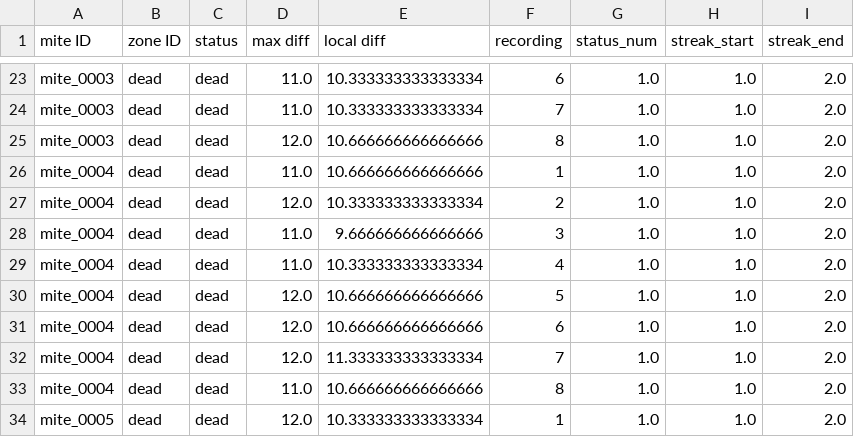
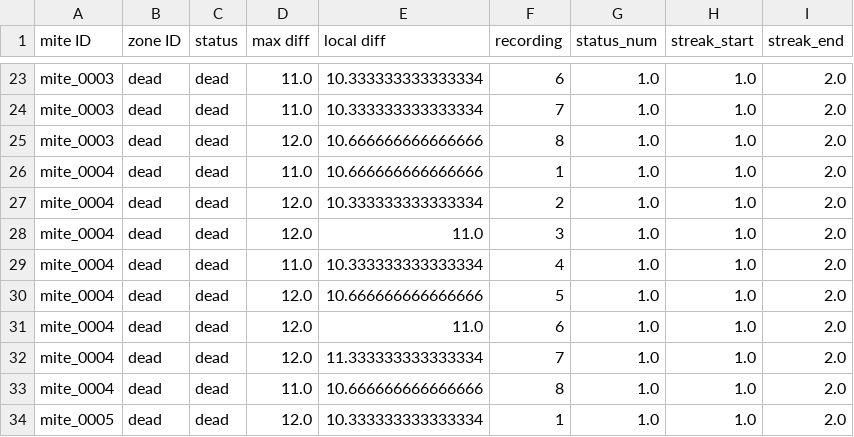
Before and after one commit to Mateo-Schaerer-Gonzalez/Agroscope_Varoa_detector, a CSV file: mite_data.csv, drawn as a sheet; only a part is shown, gaps mark what is left out; the diff covers the shown part only.

```diff
--- a/mite_data.csv
+++ b/mite_data.csv
@@ -27,6 +27,6 @@ mite_0004,dead,dead,11.0,10.666666666666666,1,1.0,1.0,2.0
 mite_0004,dead,dead,12.0,10.333333333333334,2,1.0,1.0,2.0
-mite_0004,dead,dead,11.0,9.666666666666666,3,1.0,1.0,2.0
+mite_0004,dead,dead,12.0,11.0,3,1.0,1.0,2.0
 mite_0004,dead,dead,11.0,10.333333333333334,4,1.0,1.0,2.0
 mite_0004,dead,dead,12.0,10.666666666666666,5,1.0,1.0,2.0
-mite_0004,dead,dead,12.0,10.666666666666666,6,1.0,1.0,2.0
+mite_0004,dead,dead,12.0,11.0,6,1.0,1.0,2.0
 mite_0004,dead,dead,12.0,11.333333333333334,7,1.0,1.0,2.0
```
Also changed, not shown: 8 added rows, 16 removed rows and 8 edited cells elsewhere in this file, mite_summary.csv, 4 other files.
